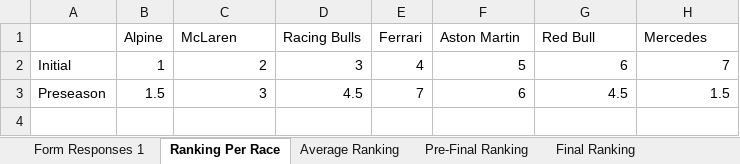
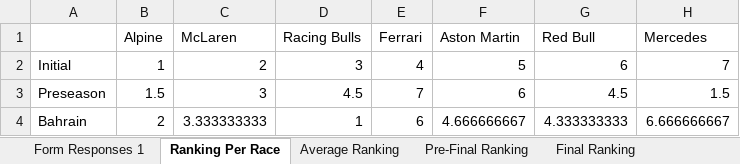
Before and after one commit to PKnowlez/TheAlternativeF1, an Excel workbook: The Alternative F1 Season 4 Power Rankings (Responses).xlsx, sheet Ranking Per Race, drawn as a sheet; values as stored, in another font and other column widths than the file's, no borders; charts and pictures not drawn; the diff names each change by its address in the sheet, - before the commit and + after, or states it on an @@ line.

Commit message:
bahrain power rankings

```diff
--- a/The Alternative F1 Season 4 Power Rankings (Responses).xlsx (sheet Ranking Per Race)
+++ b/The Alternative F1 Season 4 Power Rankings (Responses).xlsx (sheet Ranking Per Race)
+row 4: Bahrain | 2 | 3.333333333 | 1 | 6 | 4.666666667 | 4.333333333 | 6.666666667
```
Also changed, not shown: sheet Form Responses 1, sheet Average Ranking, sheet Pre-Final Ranking, sheet Final Ranking, 1 other file.
